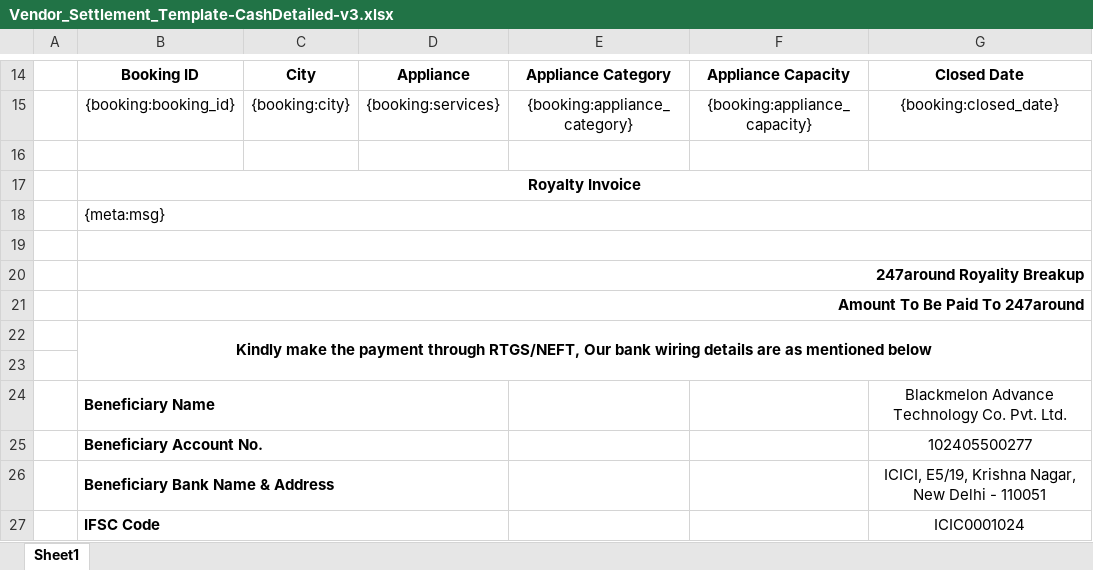
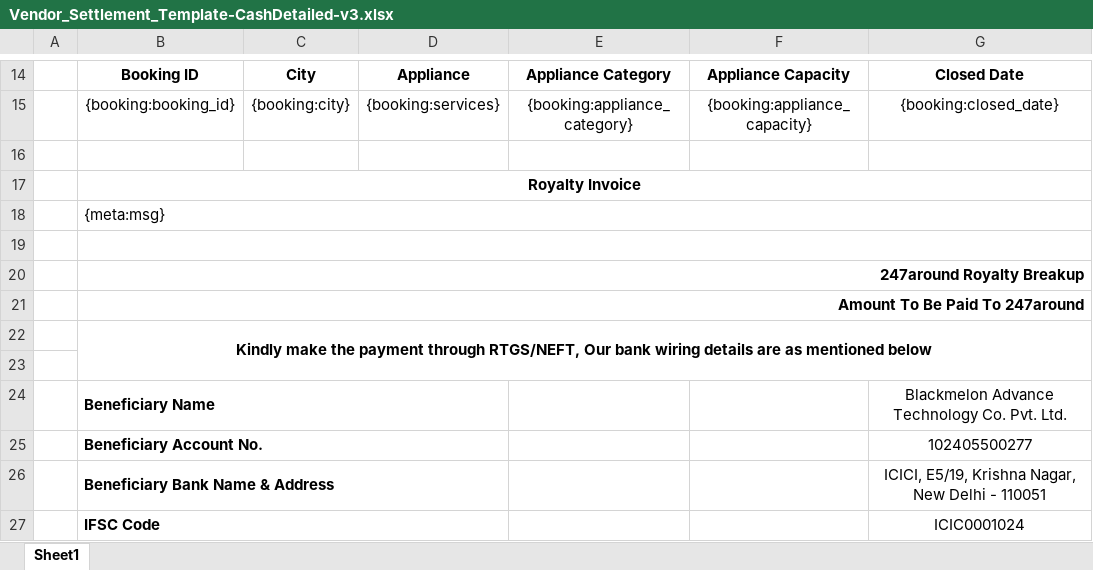
Before and after one commit to 247around-DeepakSharma/Deepak, an Excel workbook: application/controllers/excel-templates/Vendor_Settlement_Template-CashDetailed-v3.xlsx, sheet Sheet1, drawn as a sheet; only a part is shown, gaps mark what is left out; values as stored, in another font and other column widths than the file's, no borders; the diff names each change by its address in the sheet, - before the commit and + after, or states it on an @@ line.

```diff
--- a/application/controllers/excel-templates/Vendor_Settlement_Template-CashDetailed-v3.xlsx (sheet Sheet1)
+++ b/application/controllers/excel-templates/Vendor_Settlement_Template-CashDetailed-v3.xlsx (sheet Sheet1)
-B20: 247around Royality Breakup
+B20: 247around Royalty Breakup
```
Also changed, not shown: 1 other file.
